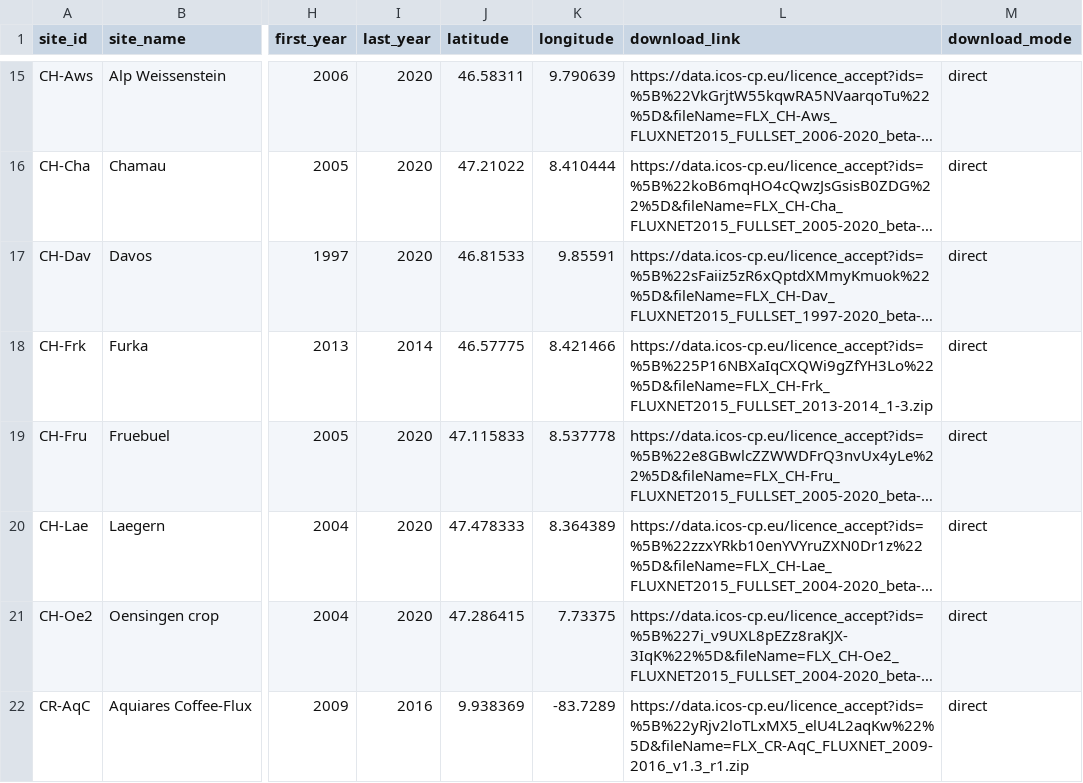
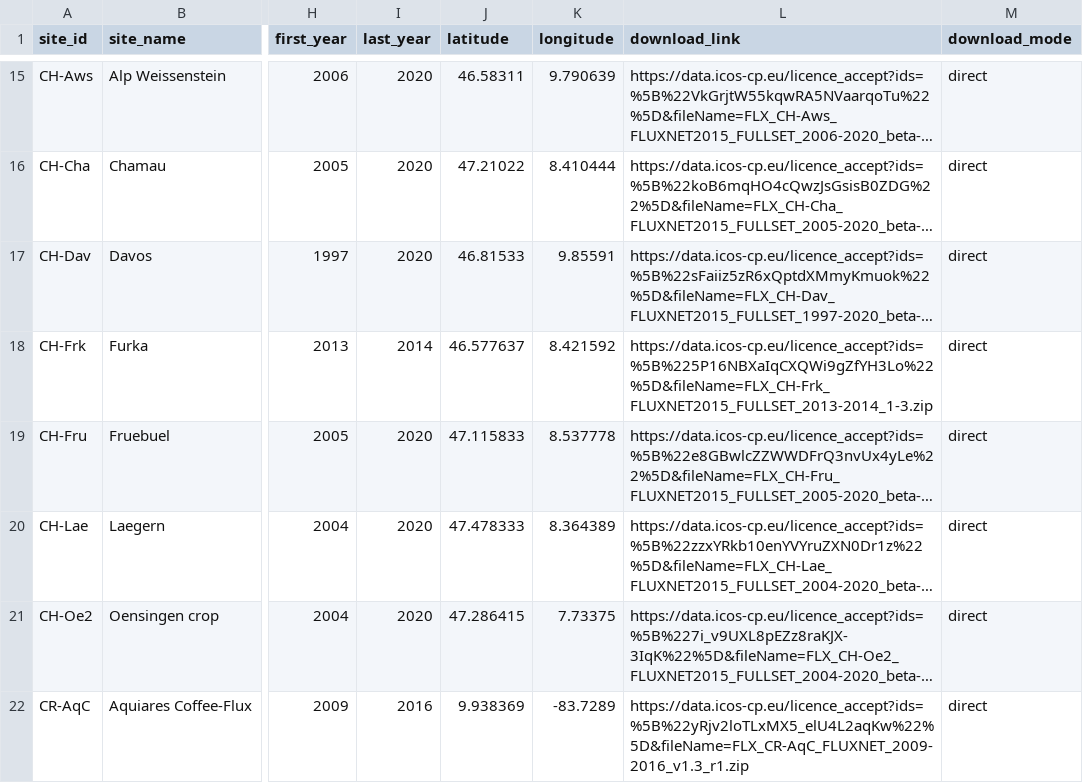
Before and after one commit to trevorkeenan/trevorkeenan.github.io, a CSV file: assets/icos_direct_fluxnet.csv, drawn as a sheet; only a part is shown, gaps mark what is left out; long unchanged cells end in …; the diff names each change by its address in the sheet, - before the commit and + after, or states it on an @@ line.

```diff
--- a/assets/icos_direct_fluxnet.csv
+++ b/assets/icos_direct_fluxnet.csv
-J18 (latitude): 46.57775
+J18 (latitude): 46.577637
-K18 (longitude): 8.421466
+K18 (longitude): 8.421592
```
Also changed, not shown: assets/shuttle_snapshot.csv, 4 other files.
